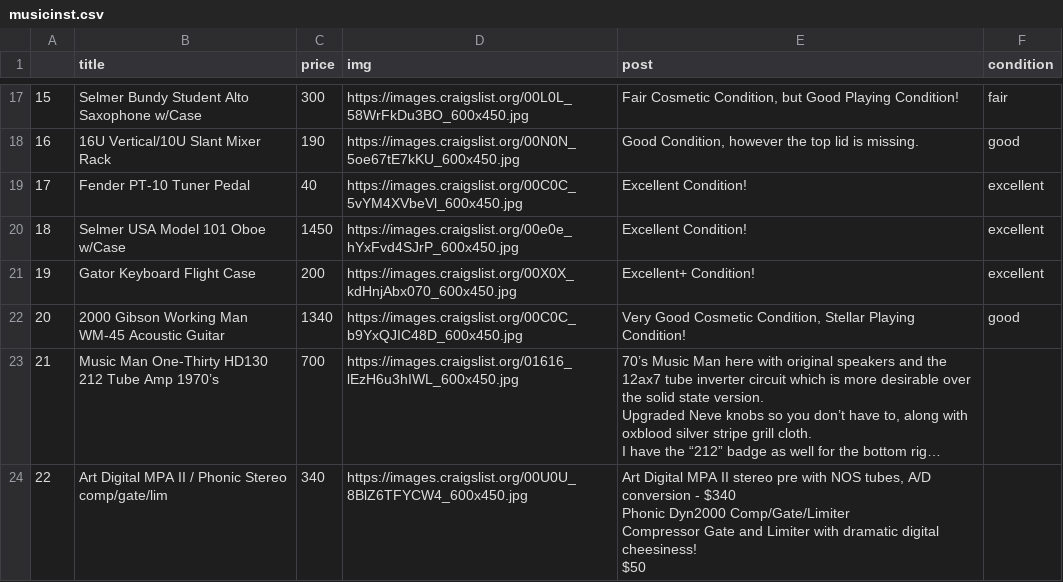
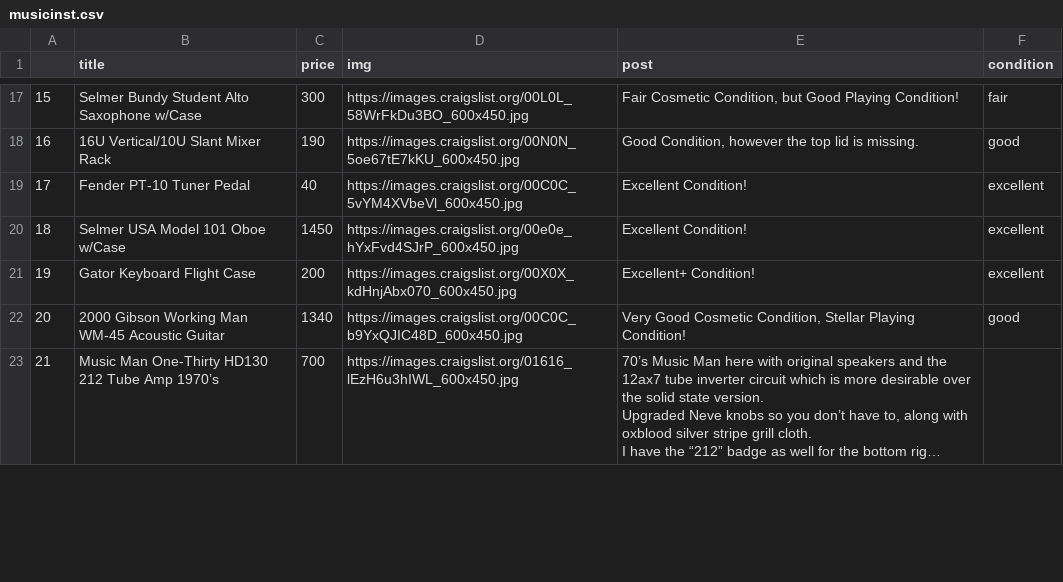
Before and after one commit to Ltuppince/LorenzoList, a CSV file: lib/python/csv/musicinst.csv, drawn as a sheet; only a part is shown, gaps mark what is left out; long unchanged cells end in …; removed rows and columns are numbered as before the commit, all else as after; ↵ is a line break in a cell; the diff covers the shown part only; the diff names each change by its address in the sheet, - before the commit and + after, or states it on an @@ line.

```diff
--- a/lib/python/csv/musicinst.csv
+++ b/lib/python/csv/musicinst.csv
-row 24: 22 | Art Digital MPA II / Phonic Stereo comp/gate/lim | 340 | https://images.craigslist.org/00U0U_8BlZ6TFYCW4_600x450.jpg | Art Digital MPA II stereo pre with NOS tubes, A/D conversion - $340 ↵ Phonic Dyn2000 Comp/Gate/Limiter ↵ Compressor Gate and Limiter with dramatic digital cheesiness! ↵ $50
```
Also changed, not shown: 2 added rows, 1 removed row, 1 edited cell and row numbers in column A elsewhere in this file, lib/python/csv/collectibles.csv, lib/python/csv/electronics.csv, 12 other files.
